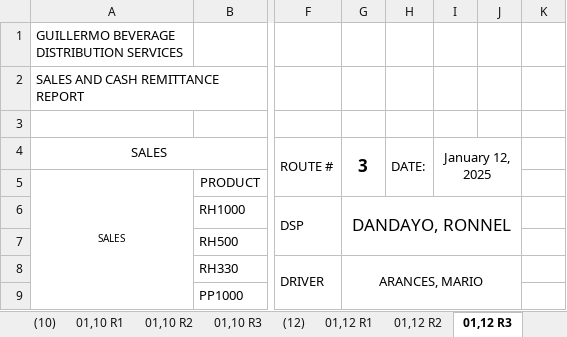
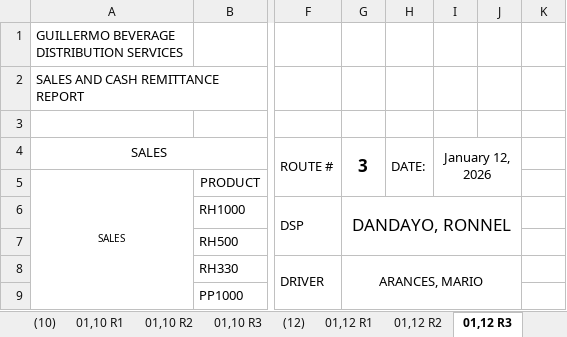
Before and after one commit to fliqlo/GBDS, an Excel workbook: GBDS JANUARY FILES 2026/SCRR CALCULATOR - JANUARY 2026.xlsx, sheet 01,12 R3, drawn as a sheet; only a part is shown, gaps mark what is left out; values as stored, in another font and other column widths than the file's, no borders; charts and pictures not drawn; the diff names each change by its address in the sheet, - before the commit and + after, or states it on an @@ line.

Commit message:
GBDS JANUARY FILES 2026 | fliqlo@GBDS

```diff
--- a/GBDS JANUARY FILES 2026/SCRR CALCULATOR - JANUARY 2026.xlsx (sheet 01,12 R3)
+++ b/GBDS JANUARY FILES 2026/SCRR CALCULATOR - JANUARY 2026.xlsx (sheet 01,12 R3)
-I4: January 12, 2025
+I4: January 12, 2026
```
Also changed, not shown: sheet 01,09 R3, sheet 01,09 R2, sheet 01,09 R1, sheet 01,10 R3, sheet 01,10 R1, sheet 01,12 R1, 18 more sheets, GBDS JANUARY FILES 2026/CSR MONTH OF JANUARY 2026.xlsx, GBDS JANUARY FILES 2026/SHORT OVER ALL ROUTES - JANUARY 2026.xlsx.
